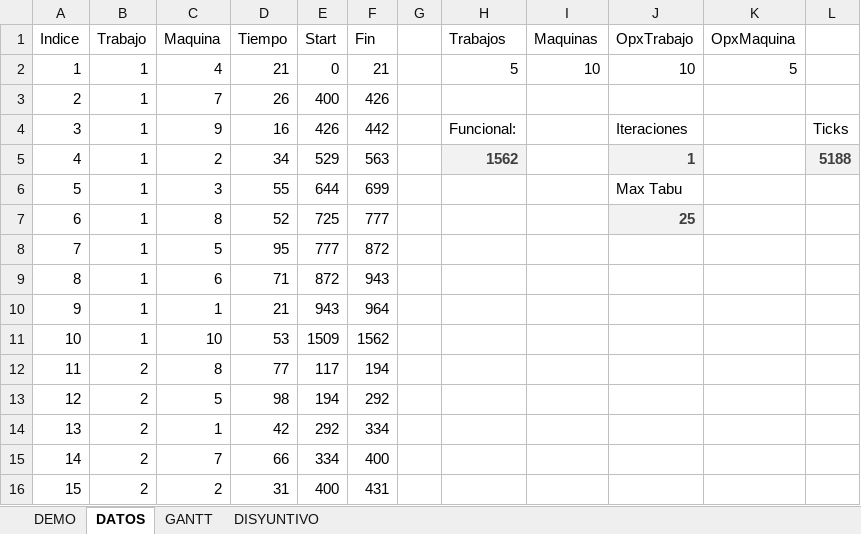
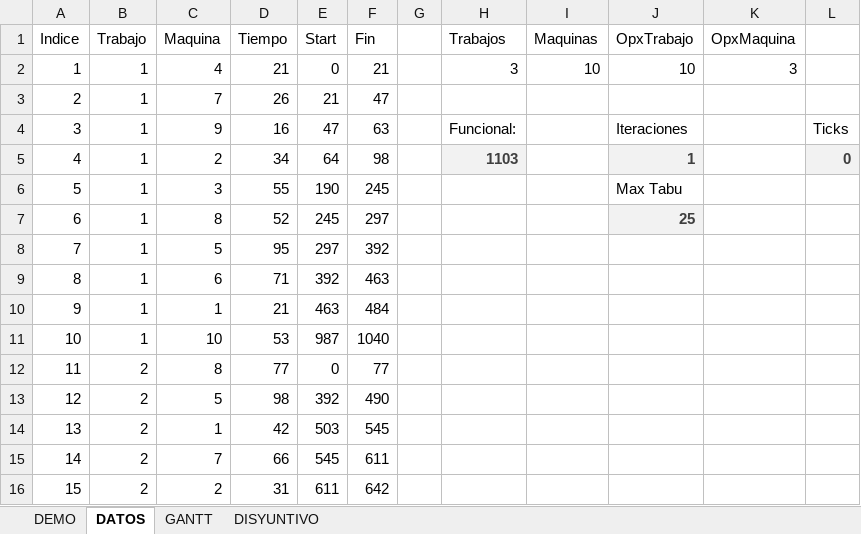
Before and after one commit to gismarzf/job-scheduling, an Excel workbook: job-shop.xlsm, sheet DATOS, drawn as a sheet; only a part is shown; values as stored, in another font and other column widths than the file's, no borders; charts and pictures and table styles not drawn; the diff covers the shown part only; the diff names each change by its address in the sheet, - before the commit and + after, or states it on an @@ line.

```diff
--- a/job-shop.xlsm (sheet DATOS)
+++ b/job-shop.xlsm (sheet DATOS)
-H2 (Trabajos): 5
+H2 (Trabajos): 3
-K2 (OpxMaquina): 5
+K2 (OpxMaquina): 3
-E3 (Start): 400
+E3 (Start): 21
-F3 (Fin): 426
+F3 (Fin): 47
-E4 (Start): 426
+E4 (Start): 47
-F4 (Fin): 442
+F4 (Fin): 63
-E5 (Start): 529
+E5 (Start): 64
-F5 (Fin): 563
+F5 (Fin): 98
-H5 (Trabajos): 1562
+H5 (Trabajos): 1103
-L5: 5188
+L5: 0
-E6 (Start): 644
+E6 (Start): 190
-F6 (Fin): 699
+F6 (Fin): 245
-E7 (Start): 725
+E7 (Start): 245
-F7 (Fin): 777
+F7 (Fin): 297
-E8 (Start): 777
+E8 (Start): 297
-F8 (Fin): 872
+F8 (Fin): 392
-E9 (Start): 872
+E9 (Start): 392
-F9 (Fin): 943
+F9 (Fin): 463
-E10 (Start): 943
+E10 (Start): 463
-F10 (Fin): 964
+F10 (Fin): 484
-E11 (Start): 1509
+E11 (Start): 987
-F11 (Fin): 1562
+F11 (Fin): 1040
-E12 (Start): 117
+E12 (Start): 0
-F12 (Fin): 194
+F12 (Fin): 77
-E13 (Start): 194
+E13 (Start): 392
-F13 (Fin): 292
+F13 (Fin): 490
-E14 (Start): 292
+E14 (Start): 503
-F14 (Fin): 334
+F14 (Fin): 545
-E15 (Start): 334
+E15 (Start): 545
-F15 (Fin): 400
+F15 (Fin): 611
-E16 (Start): 400
+E16 (Start): 611
-F16 (Fin): 431
+F16 (Fin): 642
```
Also changed, not shown: 26 edited cells elsewhere in this sheet, sheet DEMO, charts or pictures, 11 other files.
